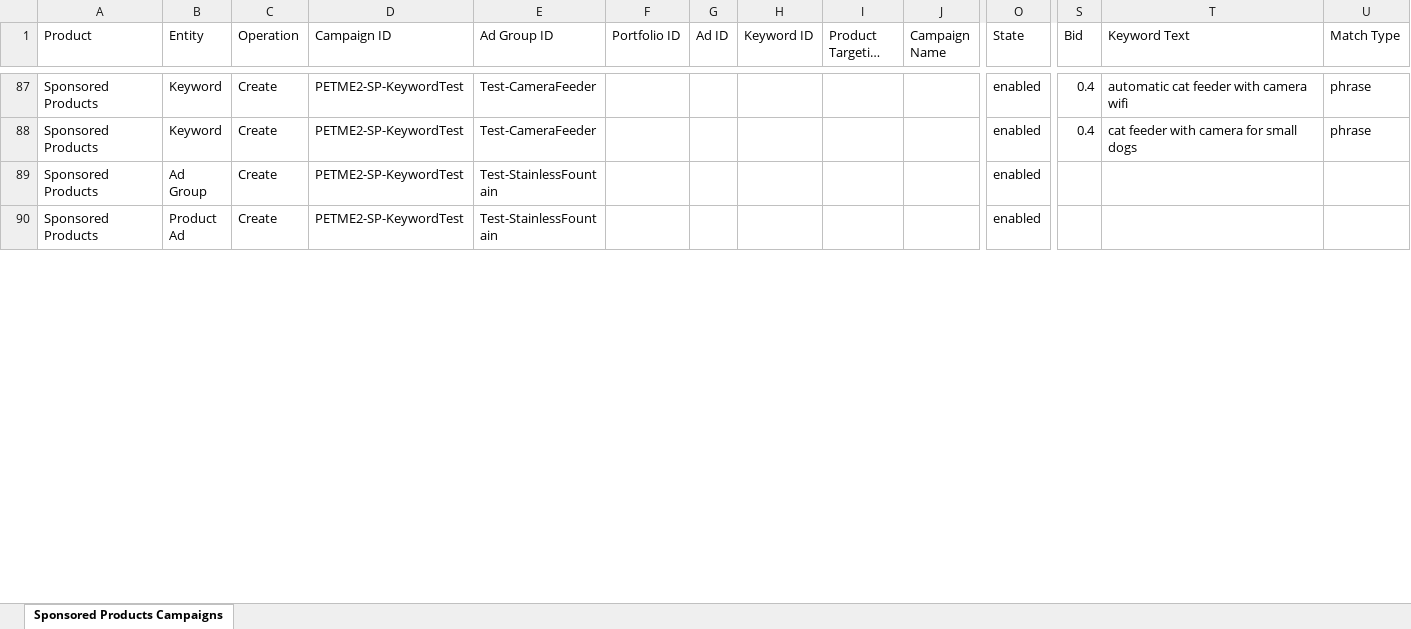
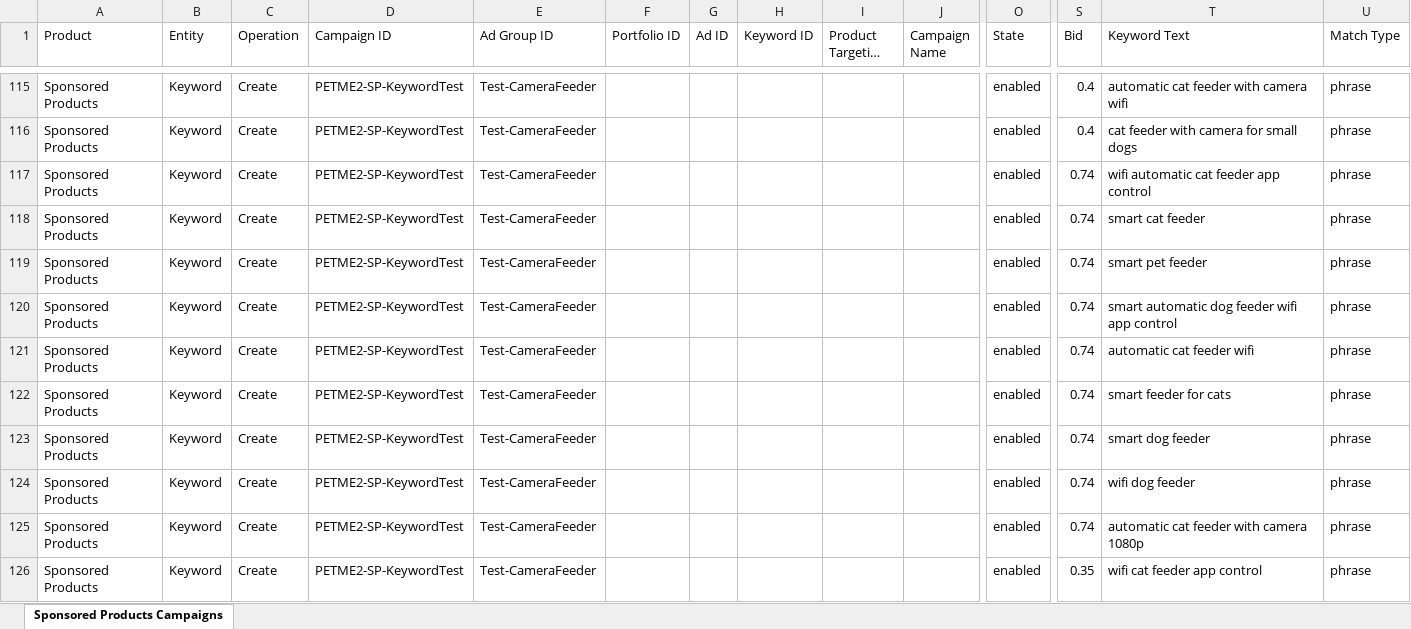
Before and after one commit to matan300106-bit/Pixel-Agents, an Excel workbook: petme2-ads-agent/outbox/2026-10-05/bulk-upload-3-test-campaigns.xlsx, sheet Sponsored Products Campaigns, drawn as a sheet; only a part is shown, gaps mark what is left out; the shorter side is filled out with more unchanged rows; long unchanged cells end in …; values as stored, in another font and other column widths than the file's, no borders; rows hold the shown columns only; the diff covers the shown part only; the diff names each change by its address in the sheet, - before the commit and + after, or states it on an @@ line.

```diff
--- a/petme2-ads-agent/outbox/2026-10-05/bulk-upload-3-test-campaigns.xlsx (sheet Sponsored Products Campaigns)
+++ b/petme2-ads-agent/outbox/2026-10-05/bulk-upload-3-test-campaigns.xlsx (sheet Sponsored Products Campaigns)
+row 117: Sponsored Products | Keyword | Create | PETME2-SP-KeywordTest | Test-CameraFeeder |  |  |  |  |  | enabled | 0.74 | wifi automatic cat feeder app control | phrase
+row 118: Sponsored Products | Keyword | Create | PETME2-SP-KeywordTest | Test-CameraFeeder |  |  |  |  |  | enabled | 0.74 | smart cat feeder | phrase
+row 119: Sponsored Products | Keyword | Create | PETME2-SP-KeywordTest | Test-CameraFeeder |  |  |  |  |  | enabled | 0.74 | smart pet feeder | phrase
+row 120: Sponsored Products | Keyword | Create | PETME2-SP-KeywordTest | Test-CameraFeeder |  |  |  |  |  | enabled | 0.74 | smart automatic dog feeder wifi app control | phrase
+row 121: Sponsored Products | Keyword | Create | PETME2-SP-KeywordTest | Test-CameraFeeder |  |  |  |  |  | enabled | 0.74 | automatic cat feeder wifi | phrase
+row 122: Sponsored Products | Keyword | Create | PETME2-SP-KeywordTest | Test-CameraFeeder |  |  |  |  |  | enabled | 0.74 | smart feeder for cats | phrase
+row 123: Sponsored Products | Keyword | Create | PETME2-SP-KeywordTest | Test-CameraFeeder |  |  |  |  |  | enabled | 0.74 | smart dog feeder | phrase
+row 124: Sponsored Products | Keyword | Create | PETME2-SP-KeywordTest | Test-CameraFeeder |  |  |  |  |  | enabled | 0.74 | wifi dog feeder | phrase
+row 125: Sponsored Products | Keyword | Create | PETME2-SP-KeywordTest | Test-CameraFeeder |  |  |  |  |  | enabled | 0.74 | automatic cat feeder with camera 1080p | phrase
+row 126: Sponsored Products | Keyword | Create | PETME2-SP-KeywordTest | Test-CameraFeeder |  |  |  |  |  | enabled | 0.35 | wifi cat feeder app control | phrase
```
Also changed, not shown: 84 added rows, 14 removed rows and 27 edited cells elsewhere in this sheet, 4 other files.
